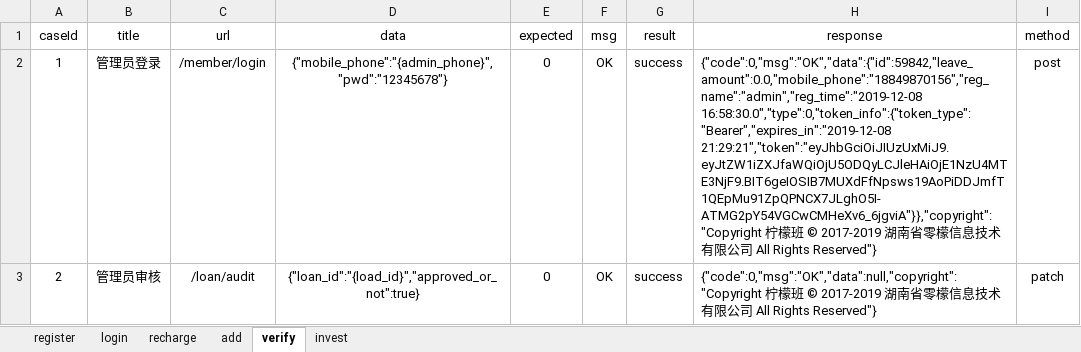
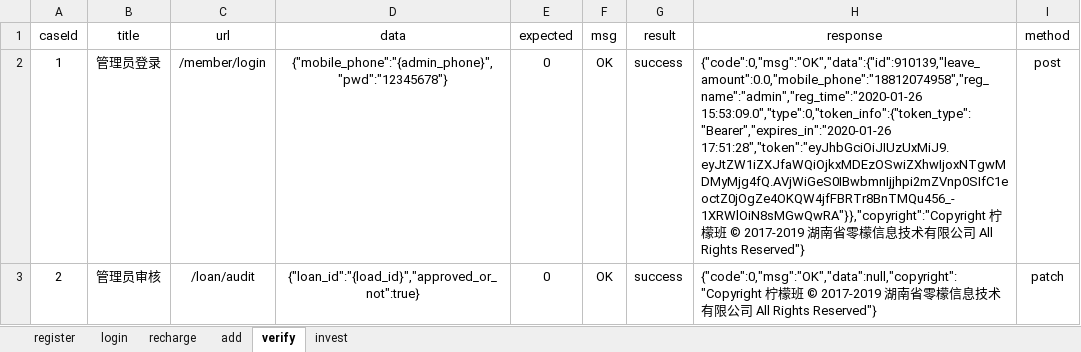
Before and after one commit to yhusr/future, an Excel workbook: datas/excelcases.xlsx, sheet verify, drawn as a sheet; values as stored, in another font and other column widths than the file's, no borders; the diff names each change by its address in the sheet, - before the commit and + after, or states it on an @@ line.

```diff
--- a/datas/excelcases.xlsx (sheet verify)
+++ b/datas/excelcases.xlsx (sheet verify)
-H2 (response): {"code":0,"msg":"OK","data":{"id":59842,"leave_amount":0.0,"mobile_phone":"18849870156","reg_name":"admin","reg_time":"2019-12-08 16:58:30.0","type":0,"token_info":{"token_type":"Bearer","expires_in":"2019-12-08 21:29:21","token":"eyJhbGciOiJIUzUxMiJ9.eyJtZW1iZXJfaWQiOjU5ODQyLCJleHAiOjE1NzU4MTE3NjF9.BIT6geIOSIB7MUXdFfNpsws19AoPiDDJmfT1QEpMu91ZpQPNCX7JLghO5I-ATMG2pY54VGCwCMHeXv6_6jgviA"}},"copyright":"Copyright 柠檬…
+H2 (response): {"code":0,"msg":"OK","data":{"id":910139,"leave_amount":0.0,"mobile_phone":"18812074958","reg_name":"admin","reg_time":"2020-01-26 15:53:09.0","type":0,"token_info":{"token_type":"Bearer","expires_in":"2020-01-26 17:51:28","token":"eyJhbGciOiJIUzUxMiJ9.eyJtZW1iZXJfaWQiOjkxMDEzOSwiZXhwIjoxNTgwMDMyMjg4fQ.AVjWiGeS0IBwbmnIjjhpi2mZVnp0SIfC1eoctZ0jOgZe4OKQW4jfFBRTr8BnTMQu456_-1XRWlOiN8sMGwQwRA"}},"copyright":"Copyright 柠檬…
```
Also changed, not shown: sheet recharge, sheet invest, sheet add, sheet login, sheet register, 5 other files.
